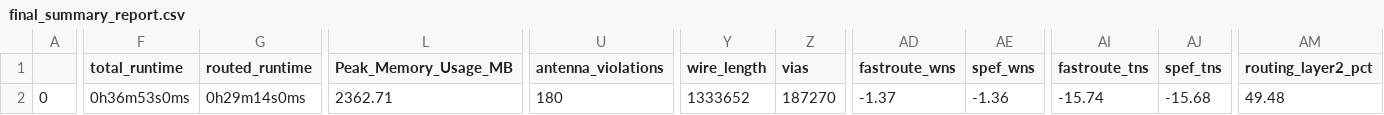
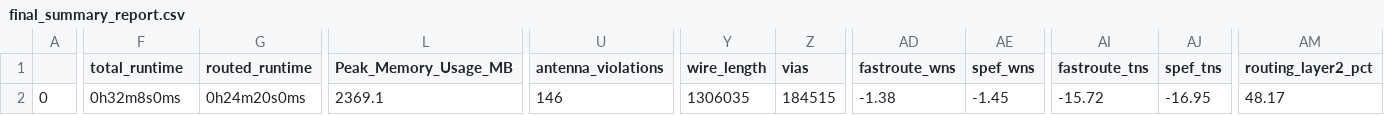
Before and after one commit to gitercn/riscduino_qcore_folk, a CSV file: signoff/ycr_core_top/final_summary_report.csv, drawn as a sheet; only a part is shown, gaps mark what is left out; the diff covers the shown part only; the diff names each change by its address in the sheet, - before the commit and + after, or states it on an @@ line.

```diff
--- a/signoff/ycr_core_top/final_summary_report.csv
+++ b/signoff/ycr_core_top/final_summary_report.csv
-F2 (total_runtime): 0h36m53s0ms
+F2 (total_runtime): 0h32m8s0ms
-G2 (routed_runtime): 0h29m14s0ms
+G2 (routed_runtime): 0h24m20s0ms
-L2 (Peak_Memory_Usage_MB): 2362.71
+L2 (Peak_Memory_Usage_MB): 2369.1
-U2 (antenna_violations): 180
+U2 (antenna_violations): 146
-Y2 (wire_length): 1333652
+Y2 (wire_length): 1306035
-Z2 (vias): 187270
+Z2 (vias): 184515
-AD2 (fastroute_wns): -1.37
+AD2 (fastroute_wns): -1.38
-AE2 (spef_wns): -1.36
+AE2 (spef_wns): -1.45
-AI2 (fastroute_tns): -15.74
+AI2 (fastroute_tns): -15.72
-AJ2 (spef_tns): -15.68
+AJ2 (spef_tns): -16.95
-AM2 (routing_layer2_pct): 49.48
+AM2 (routing_layer2_pct): 48.17
```
Also changed, not shown: 6 edited cells elsewhere in this file, signoff/user_project_wrapper/final_summary_report.csv, 10 other files.
